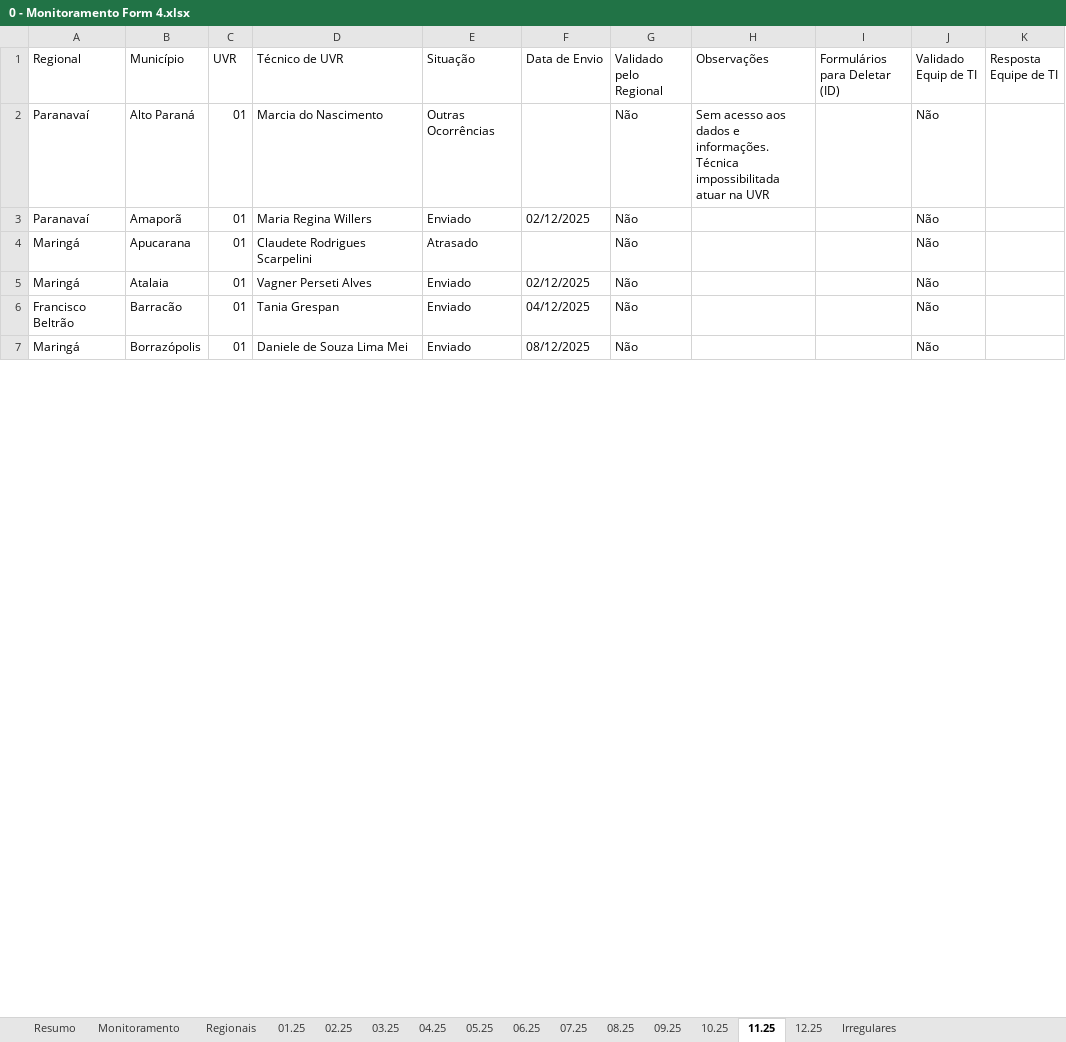
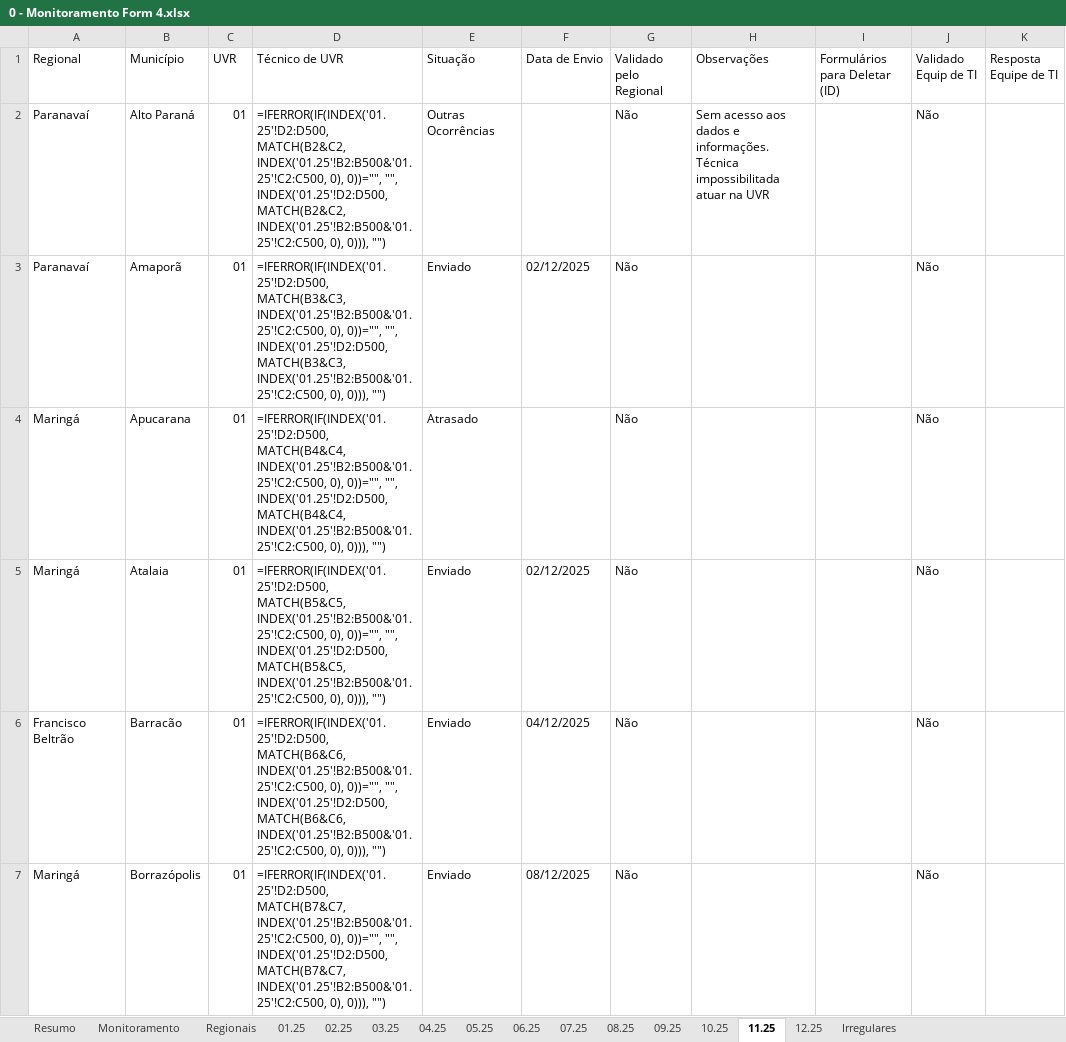
Before and after one commit to Josimarhdev/scripts-pti, an Excel workbook: scripts/Monitoramento/inputs/0 - Expansão/0 - Monitoramento Form 4.xlsx, sheet 11.25, drawn as a sheet; only a part is shown; values as stored, in another font and other column widths than the file's, no cell formats; formulas without a stored value are shown as written; conditional formats not drawn; the diff covers the shown part only; the diff names each change by its address in the sheet, - before the commit and + after, or states it on an @@ line.

```diff
--- a/scripts/Monitoramento/inputs/0 - Expansão/0 - Monitoramento Form 4.xlsx (sheet 11.25)
+++ b/scripts/Monitoramento/inputs/0 - Expansão/0 - Monitoramento Form 4.xlsx (sheet 11.25)
-D2 (Técnico de UVR): Marcia do Nascimento
+D2 (Técnico de UVR): =IFERROR(IF(INDEX('01.25'!D2:D500, MATCH(B2&C2, INDEX('01.25'!B2:B500&'01.25'!C2:C500, 0), 0))="", "", INDEX('01.25'!D2:D500, MATCH(B2&C2, INDEX('01.25'!B2:B500&'01.25'!C2:C500, 0), 0))), "")
-D3 (Técnico de UVR): Maria Regina Willers
+D3 (Técnico de UVR): =IFERROR(IF(INDEX('01.25'!D2:D500, MATCH(B3&C3, INDEX('01.25'!B2:B500&'01.25'!C2:C500, 0), 0))="", "", INDEX('01.25'!D2:D500, MATCH(B3&C3, INDEX('01.25'!B2:B500&'01.25'!C2:C500, 0), 0))), "")
-D4 (Técnico de UVR): Claudete Rodrigues Scarpelini
+D4 (Técnico de UVR): =IFERROR(IF(INDEX('01.25'!D2:D500, MATCH(B4&C4, INDEX('01.25'!B2:B500&'01.25'!C2:C500, 0), 0))="", "", INDEX('01.25'!D2:D500, MATCH(B4&C4, INDEX('01.25'!B2:B500&'01.25'!C2:C500, 0), 0))), "")
-D5 (Técnico de UVR): Vagner Perseti Alves
+D5 (Técnico de UVR): =IFERROR(IF(INDEX('01.25'!D2:D500, MATCH(B5&C5, INDEX('01.25'!B2:B500&'01.25'!C2:C500, 0), 0))="", "", INDEX('01.25'!D2:D500, MATCH(B5&C5, INDEX('01.25'!B2:B500&'01.25'!C2:C500, 0), 0))), "")
-D6 (Técnico de UVR): Tania Grespan
+D6 (Técnico de UVR): =IFERROR(IF(INDEX('01.25'!D2:D500, MATCH(B6&C6, INDEX('01.25'!B2:B500&'01.25'!C2:C500, 0), 0))="", "", INDEX('01.25'!D2:D500, MATCH(B6&C6, INDEX('01.25'!B2:B500&'01.25'!C2:C500, 0), 0))), "")
-D7 (Técnico de UVR): Daniele de Souza Lima Mei
+D7 (Técnico de UVR): =IFERROR(IF(INDEX('01.25'!D2:D500, MATCH(B7&C7, INDEX('01.25'!B2:B500&'01.25'!C2:C500, 0), 0))="", "", INDEX('01.25'!D2:D500, MATCH(B7&C7, INDEX('01.25'!B2:B500&'01.25'!C2:C500, 0), 0))), "")
```
Also changed, not shown: 89 edited cells elsewhere in this sheet, sheet Regionais, sheet Monitoramento, sheet Resumo, sheet 12.25, sheet 10.25, sheet 08.25, 7 more sheets, cell formats, scripts/Monitoramento/inputs/0 - Belém/0 - Monitoramento Form 1, 2 e 3.xlsx, scripts/Monitoramento/inputs/0 - Belém/0 - Monitoramento Form 4.xlsx, 24 other files.
